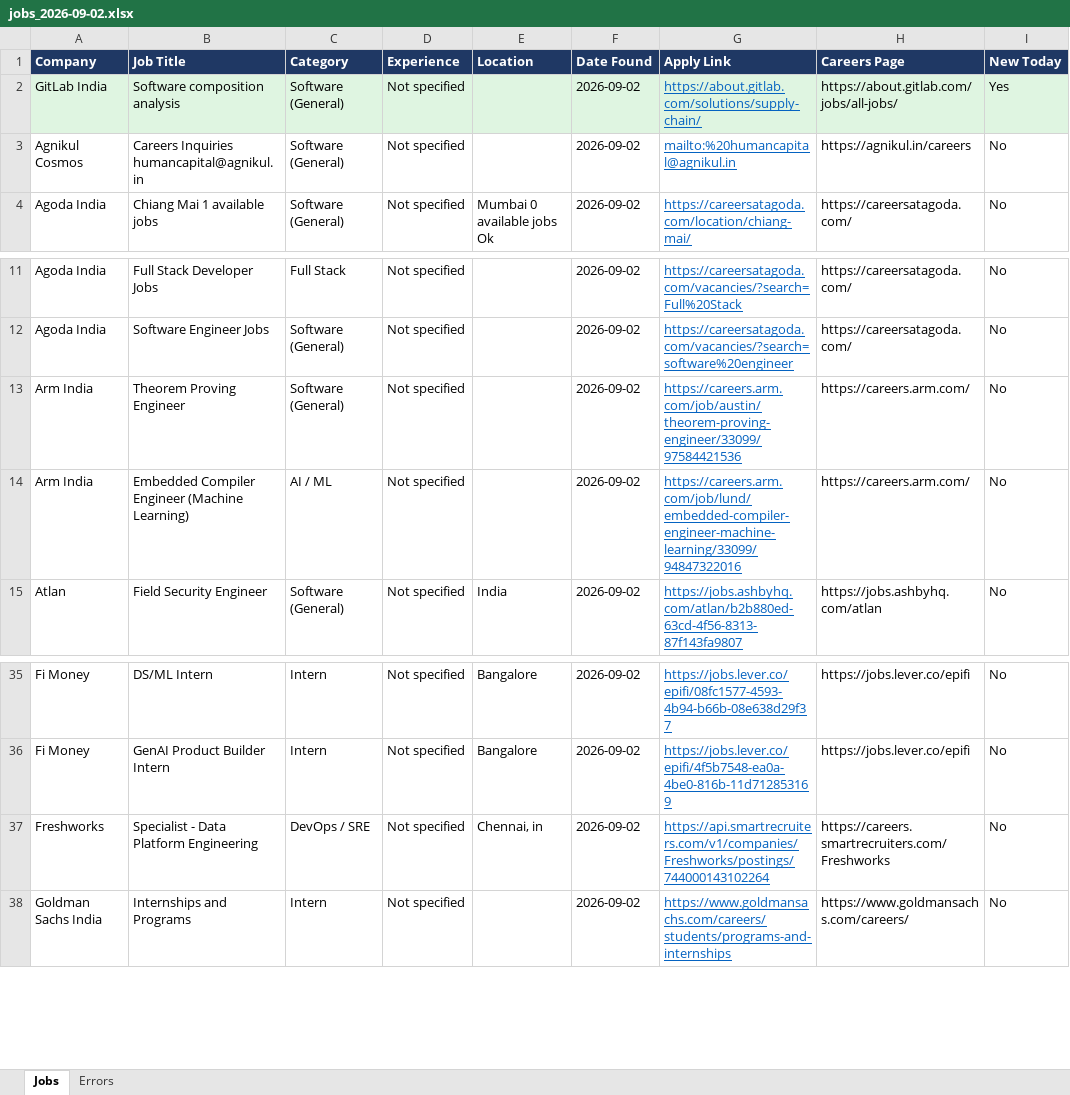
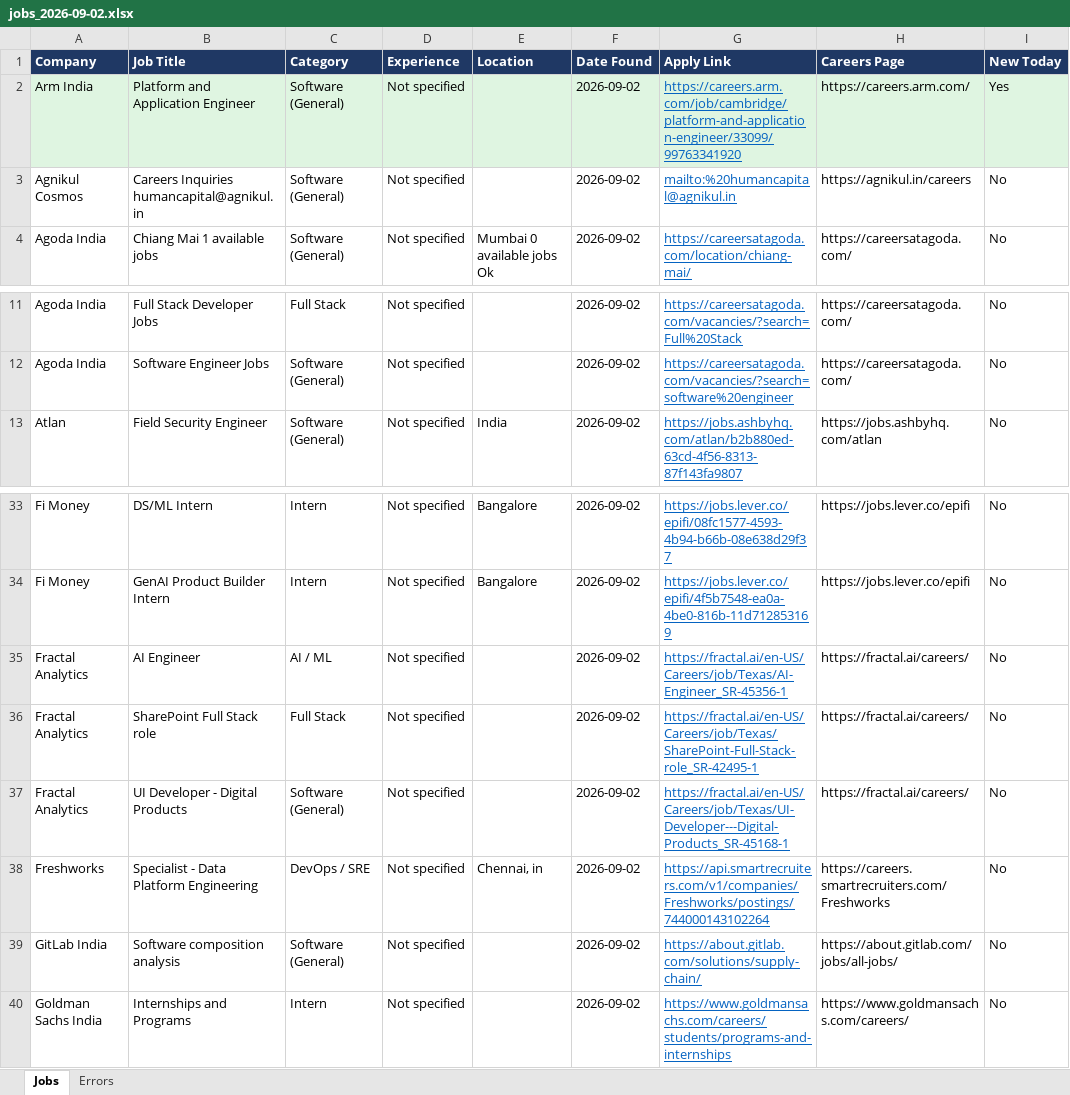
Before and after one commit to Lakshhiitaaa/JobTracker, an Excel workbook: reports/jobs_2026-09-02.xlsx, sheet Jobs, drawn as a sheet; only a part is shown, gaps mark what is left out; values as stored, in another font and other column widths than the file's, no borders; removed rows and columns are numbered as before the commit, all else as after; the diff names each change by its address in the sheet, - before the commit and + after, or states it on an @@ line.

```diff
--- a/reports/jobs_2026-09-02.xlsx (sheet Jobs)
+++ b/reports/jobs_2026-09-02.xlsx (sheet Jobs)
-A2 (Company): GitLab India
+A2 (Company): Arm India
-B2 (Job Title): Software composition analysis
+B2 (Job Title): Platform and Application Engineer
-G2 (Apply Link): https://about.gitlab.com/solutions/supply-chain/
+G2 (Apply Link): https://careers.arm.com/job/cambridge/platform-and-application-engineer/33099/99763341920
-H2 (Careers Page): https://about.gitlab.com/jobs/all-jobs/
+H2 (Careers Page): https://careers.arm.com/
-row 13: Arm India | Theorem Proving Engineer | Software (General) | Not specified |  | 2026-09-02 | https://careers.arm.com/job/austin/theorem-proving-engineer/33099/97584421536 | https://careers.arm.com/ | No
-row 14: Arm India | Embedded Compiler Engineer (Machine Learning) | AI / ML | Not specified |  | 2026-09-02 | https://careers.arm.com/job/lund/embedded-compiler-engineer-machine-learning/33099/94847322016 | https://careers.arm.com/ | No
+row 35: Fractal Analytics | AI Engineer | AI / ML | Not specified |  | 2026-09-02 | https://fractal.ai/en-US/Careers/job/Texas/AI-Engineer_SR-45356-1 | https://fractal.ai/careers/ | No
+row 36: Fractal Analytics | SharePoint Full Stack role | Full Stack | Not specified |  | 2026-09-02 | https://fractal.ai/en-US/Careers/job/Texas/SharePoint-Full-Stack-role_SR-42495-1 | https://fractal.ai/careers/ | No
+row 37: Fractal Analytics | UI Developer - Digital Products | Software (General) | Not specified |  | 2026-09-02 | https://fractal.ai/en-US/Careers/job/Texas/UI-Developer---Digital-Products_SR-45168-1 | https://fractal.ai/careers/ | No
+row 39: GitLab India | Software composition analysis | Software (General) | Not specified |  | 2026-09-02 | https://about.gitlab.com/solutions/supply-chain/ | https://about.gitlab.com/jobs/all-jobs/ | No
```
Also changed, not shown: sheet Errors, 1 other file.
